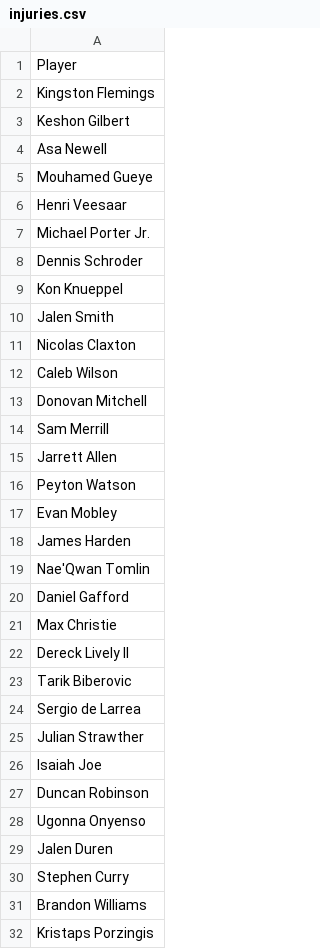
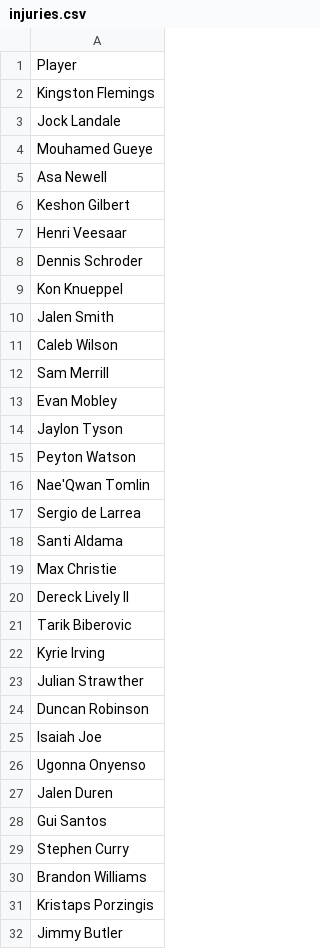
Before and after one commit to jibinator1/nba_stats, a CSV file: injuries.csv, drawn as a sheet; only a part is shown; the shorter side is filled out with more unchanged rows; the diff covers the shown part only.

```diff
--- a/injuries.csv
+++ b/injuries.csv
@@ -2,7 +2,7 @@ Player
 Kingston Flemings
+Jock Landale
+Mouhamed Gueye
+Asa Newell
 Keshon Gilbert
-Asa Newell
-Mouhamed Gueye
 Henri Veesaar
-Michael Porter Jr.
 Dennis Schroder
@@ -10,12 +10,10 @@ Kon Knueppel
 Jalen Smith
-Nicolas Claxton
 Caleb Wilson
-Donovan Mitchell
 Sam Merrill
-Jarrett Allen
+Evan Mobley
+Jaylon Tyson
 Peyton Watson
-Evan Mobley
-James Harden
 Nae'Qwan Tomlin
-Daniel Gafford
+Sergio de Larrea
+Santi Aldama
 Max Christie
@@ -23,8 +21,9 @@ Dereck Lively II
 Tarik Biberovic
-Sergio de Larrea
+Kyrie Irving
 Julian Strawther
+Duncan Robinson
 Isaiah Joe
-Duncan Robinson
 Ugonna Onyenso
 Jalen Duren
+Gui Santos
 Stephen Curry
```
Also changed, not shown: 4 added rows, 9 removed rows, 6 moved rows and 2 edited cells elsewhere in this file, positions.csv, todays_games.csv, 8 other files.
